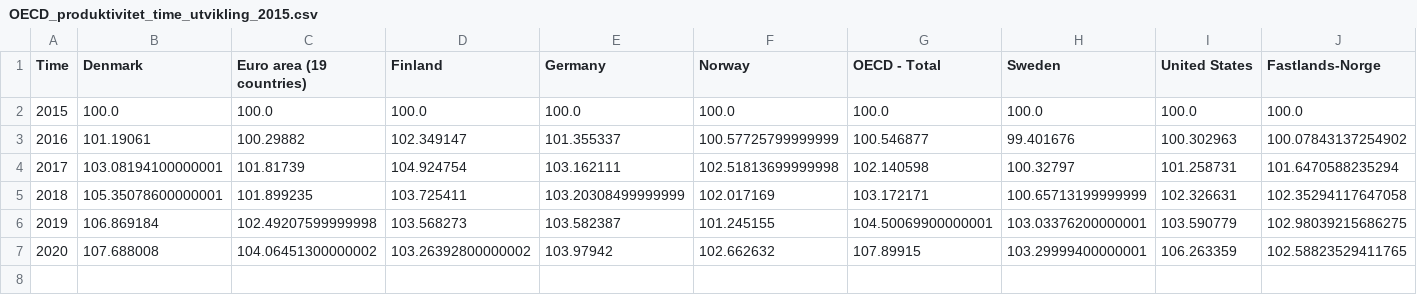
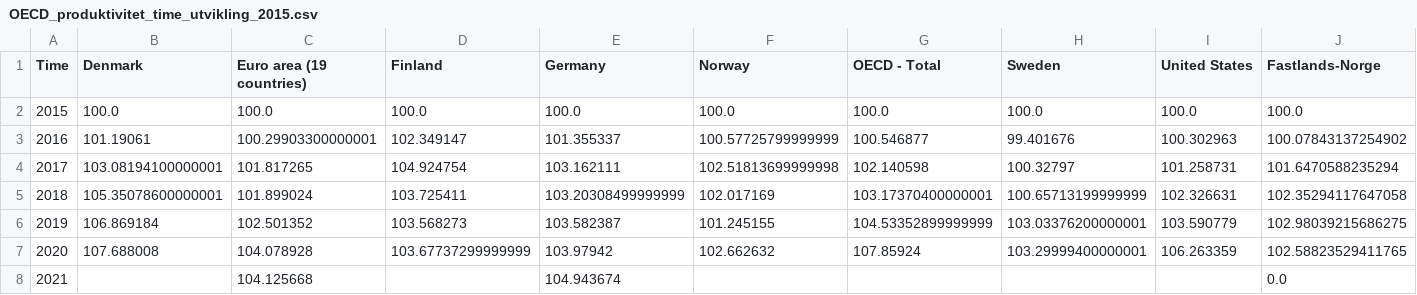
Before and after one commit to Qery-Data/NLM-Datatracker, a CSV file: data/OECD_produktivitet_time_utvikling_2015.csv, drawn as a sheet.

```diff
--- a/data/OECD_produktivitet_time_utvikling_2015.csv
+++ b/data/OECD_produktivitet_time_utvikling_2015.csv
@@ -2,6 +2,7 @@ Time,Denmark,Euro area (19 countries),Finland,Germany,Norway,OECD - Total,Sweden
 2015,100.0,100.0,100.0,100.0,100.0,100.0,100.0,100.0,100.0
-2016,101.19061,100.29882,102.349147,101.355337,100.57725799999999,100.546877,99.401676,100.302963,100.07843137254902
-2017,103.08194100000001,101.81739,104.924754,103.162111,102.51813699999998,102.140598,100.32797,101.258731,101.6470588235294
-2018,105.35078600000001,101.899235,103.725411,103.20308499999999,102.017169,103.172171,100.65713199999999,102.326631,102.35294117647058
-2019,106.869184,102.49207599999998,103.568273,103.582387,101.245155,104.50069900000001,103.03376200000001,103.590779,102.98039215686275
-2020,107.688008,104.06451300000002,103.26392800000002,103.97942,102.662632,107.89915,103.29999400000001,106.263359,102.58823529411765
+2016,101.19061,100.29903300000001,102.349147,101.355337,100.57725799999999,100.546877,99.401676,100.302963,100.07843137254902
+2017,103.08194100000001,101.817265,104.924754,103.162111,102.51813699999998,102.140598,100.32797,101.258731,101.6470588235294
+2018,105.35078600000001,101.899024,103.725411,103.20308499999999,102.017169,103.17370400000001,100.65713199999999,102.326631,102.35294117647058
+2019,106.869184,102.501352,103.568273,103.582387,101.245155,104.53352899999999,103.03376200000001,103.590779,102.98039215686275
+2020,107.688008,104.078928,103.67737299999999,103.97942,102.662632,107.85924,103.29999400000001,106.263359,102.58823529411765
+2021,,104.125668,,104.943674,,,,,0.0
```
Also changed, not shown: data/OECD_produktivitet_time.csv, data/OECD_produktivitet_time_sammenligning_tiår.csv, 1 other file.
